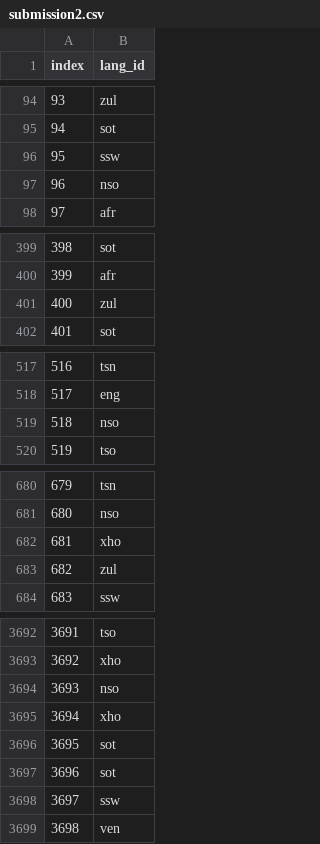
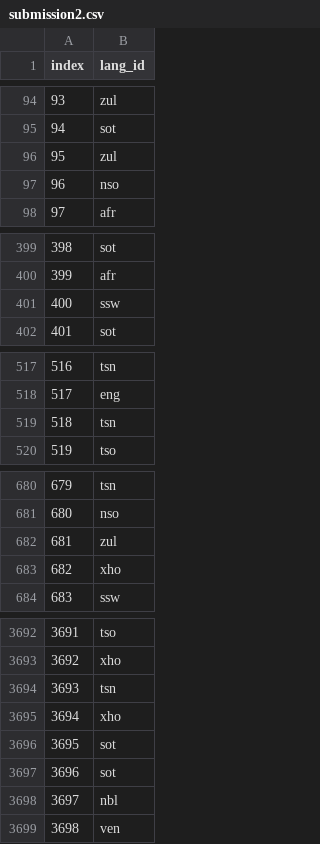
Before and after one commit to kmsekgothe/Language_classification_hackerthon, a CSV file: submission2.csv, drawn as a sheet; only a part is shown, gaps mark what is left out; the diff covers the shown part only.

```diff
--- a/submission2.csv
+++ b/submission2.csv
@@ -95,3 +95,3 @@ index,lang_id
 94,sot
-95,ssw
+95,zul
 96,nso
@@ -400,3 +400,3 @@ index,lang_id
 399,afr
-400,zul
+400,ssw
 401,sot
@@ -518,3 +518,3 @@ index,lang_id
 517,eng
-518,nso
+518,tsn
 519,tso
@@ -681,4 +681,4 @@ index,lang_id
 680,nso
-681,xho
-682,zul
+681,zul
+682,xho
 683,ssw
@@ -3693,3 +3693,3 @@ index,lang_id
 3692,xho
-3693,nso
+3693,tsn
 3694,xho
@@ -3697,3 +3697,3 @@ index,lang_id
 3696,sot
-3697,ssw
+3697,nbl
 3698,ven
```
Also changed, not shown: 37 edited cells elsewhere in this file, mbsubmission.csv, 1 other file.
